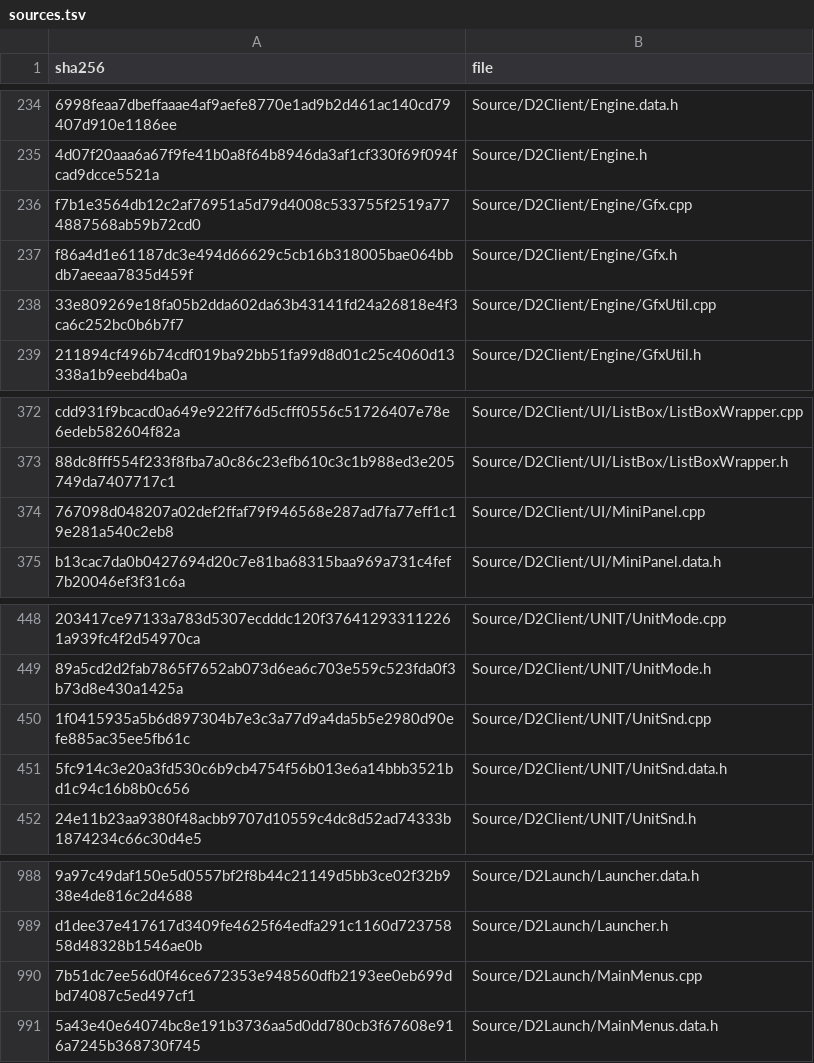
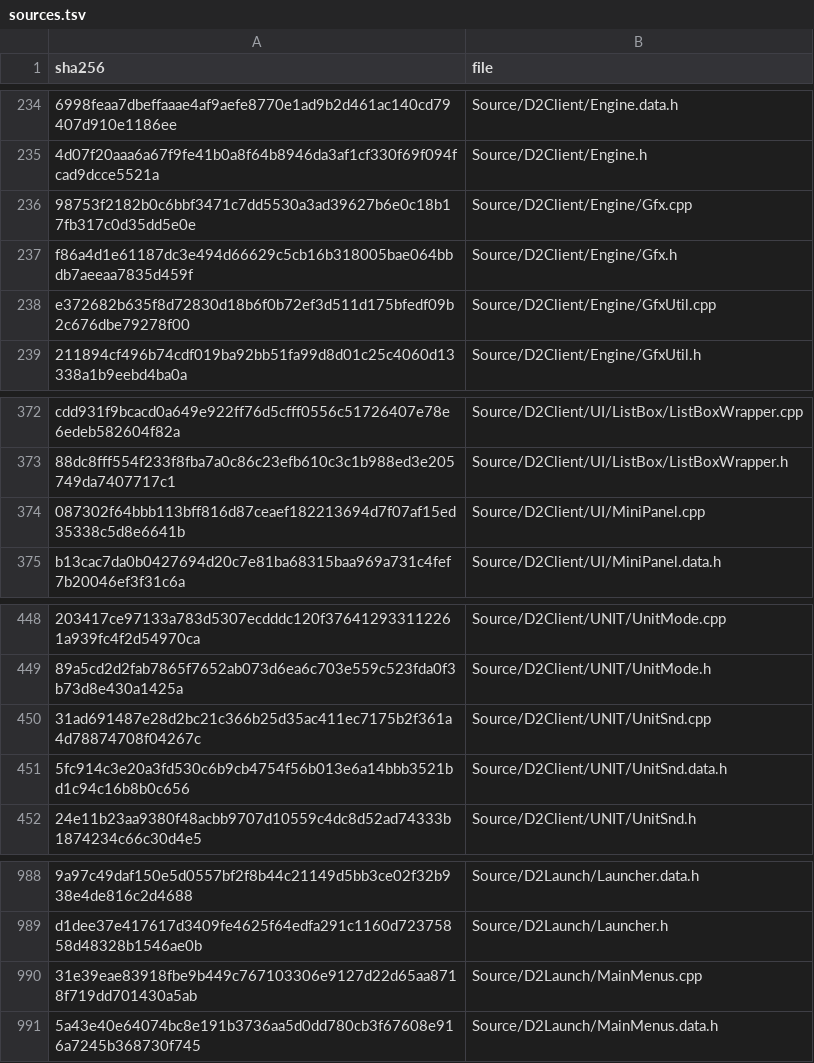
Before and after one commit to jaenster/redivivus, a TSV file: asm_matching/msvc8/translated/sources.tsv, drawn as a sheet; only a part is shown, gaps mark what is left out; the diff names each change by its address in the sheet, - before the commit and + after, or states it on an @@ line.

Commit message:
chore: refresh the VC8 translation for five TUs
Gfx, GfxUtil, MiniPanel and UnitSnd (D2Client) and MainMenus (D2Launch).

```diff
--- a/asm_matching/msvc8/translated/sources.tsv
+++ b/asm_matching/msvc8/translated/sources.tsv
-A236 (sha256): f7b1e3564db12c2af76951a5d79d4008c533755f2519a774887568ab59b72cd0
+A236 (sha256): 98753f2182b0c6bbf3471c7dd5530a3ad39627b6e0c18b17fb317c0d35dd5e0e
-A238 (sha256): 33e809269e18fa05b2dda602da63b43141fd24a26818e4f3ca6c252bc0b6b7f7
+A238 (sha256): e372682b635f8d72830d18b6f0b72ef3d511d175bfedf09b2c676dbe79278f00
-A374 (sha256): 767098d048207a02def2ffaf79f946568e287ad7fa77eff1c19e281a540c2eb8
+A374 (sha256): 087302f64bbb113bff816d87ceaef182213694d7f07af15ed35338c5d8e6641b
-A450 (sha256): 1f0415935a5b6d897304b7e3c3a77d9a4da5b5e2980d90efe885ac35ee5fb61c
+A450 (sha256): 31ad691487e28d2bc21c366b25d35ac411ec7175b2f361a4d78874708f04267c
-A990 (sha256): 7b51dc7ee56d0f46ce672353e948560dfb2193ee0eb699dbd74087c5ed497cf1
+A990 (sha256): 31e39eae83918fbe9b449c767103306e9127d22d65aa8718f719dd701430a5ab
```
Also changed, not shown: 5 other files.
